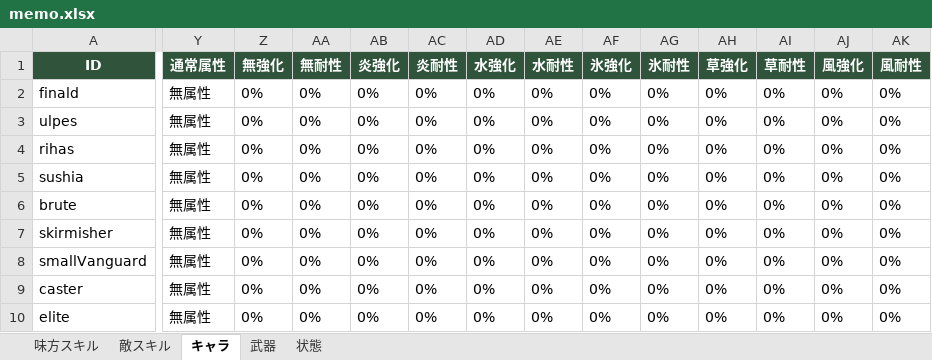
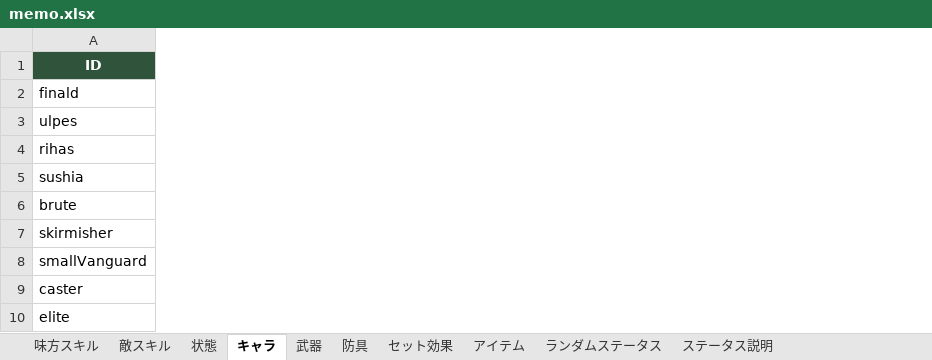
Before and after one commit to TMS-2-3/VScode, an Excel workbook: healer-game/メモ/memo.xlsx, sheet キャラ, drawn as a sheet; only a part is shown, gaps mark what is left out; values as stored, in another font and other column widths than the file's, no borders; removed rows and columns are numbered as before the commit, all else as after; the diff covers the shown part only; the diff names each change by its address in the sheet, - before the commit and + after, or states it on an @@ line.

```diff
--- a/healer-game/メモ/memo.xlsx (sheet キャラ)
+++ b/healer-game/メモ/memo.xlsx (sheet キャラ)
+sheet tab: 防具
+sheet tab: セット効果
+sheet tab: アイテム
+sheet tab: ランダムステータス
+sheet tab: ステータス説明
@@ sheet tab order changed: 味方スキル | 敵スキル | 状態 | キャラ | 武器 | 防具 | セット効果 | アイテム | ランダムステータス | ステータス説明 @@
-column Y (通常属性), rows 2-10: all 無属性
-column Z (無強化), rows 2-10: all 0%
-column AA (無耐性), rows 2-10: all 0%
-column AB (炎強化), rows 2-10: all 0%
-column AC (炎耐性), rows 2-10: all 0%
-column AD (水強化), rows 2-10: all 0%
-column AE (水耐性), rows 2-10: all 0%
-column AF (氷強化), rows 2-10: all 0%
-column AG (氷耐性), rows 2-10: all 0%
-column AH (草強化), rows 2-10: all 0%
-column AI (草耐性), rows 2-10: all 0%
-column AJ (風強化), rows 2-10: all 0%
-column AK (風耐性), rows 2-10: all 0%
```
Also changed, not shown: 1 added column, 8 removed columns, 22 edited cells and cell formats elsewhere in this sheet, sheet 味方スキル, sheet 武器, sheet 敵スキル, sheet 状態, 21 other files.
